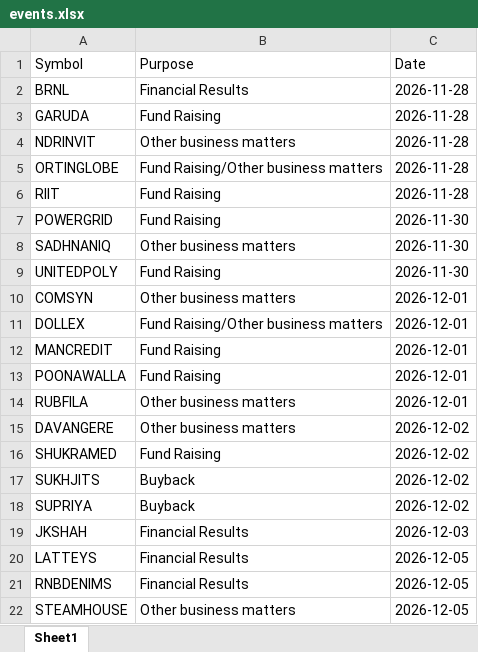
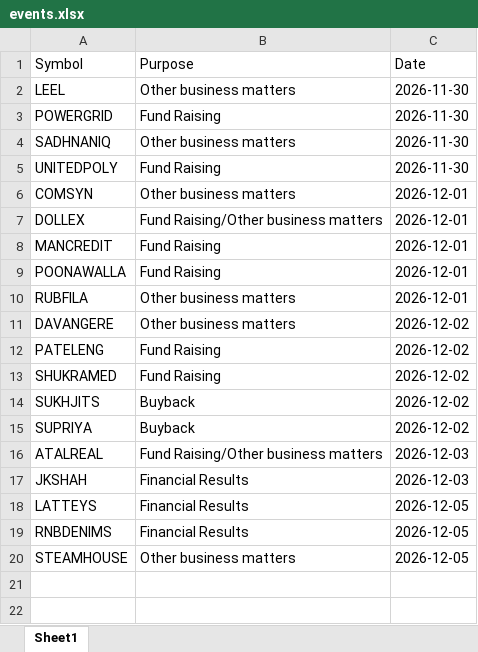
Before and after one commit to drimtiyazkhan/project-shadow, an Excel workbook: data/events.xlsx, sheet Sheet1, drawn as a sheet; values as stored, in another font and other column widths than the file's, no borders; removed rows and columns are numbered as before the commit, all else as after; the diff names each change by its address in the sheet, - before the commit and + after, or states it on an @@ line.

```diff
--- a/data/events.xlsx (sheet Sheet1)
+++ b/data/events.xlsx (sheet Sheet1)
-row 2: BRNL | Financial Results | 2026-11-28
-row 3: GARUDA | Fund Raising | 2026-11-28
-row 4: NDRINVIT | Other business matters | 2026-11-28
-row 5: ORTINGLOBE | Fund Raising/Other business matters | 2026-11-28
-row 6: RIIT | Fund Raising | 2026-11-28
+row 2: LEEL | Other business matters | 2026-11-30
+row 12: PATELENG | Fund Raising | 2026-12-02
+row 16: ATALREAL | Fund Raising/Other business matters | 2026-12-03
```
Also changed, not shown: 1 other file.
